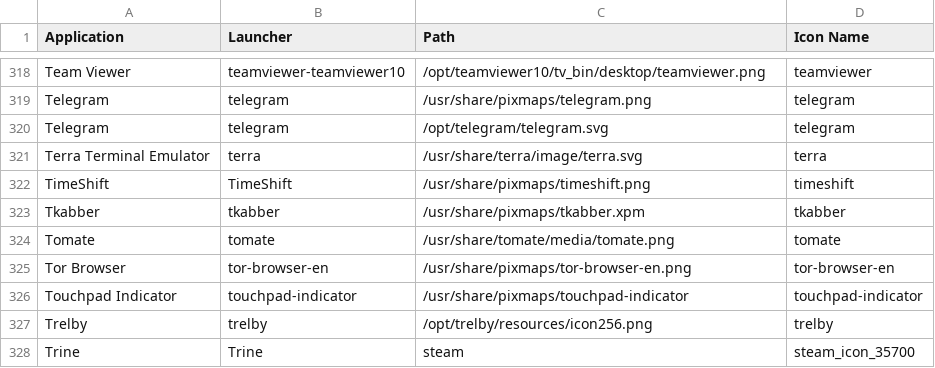
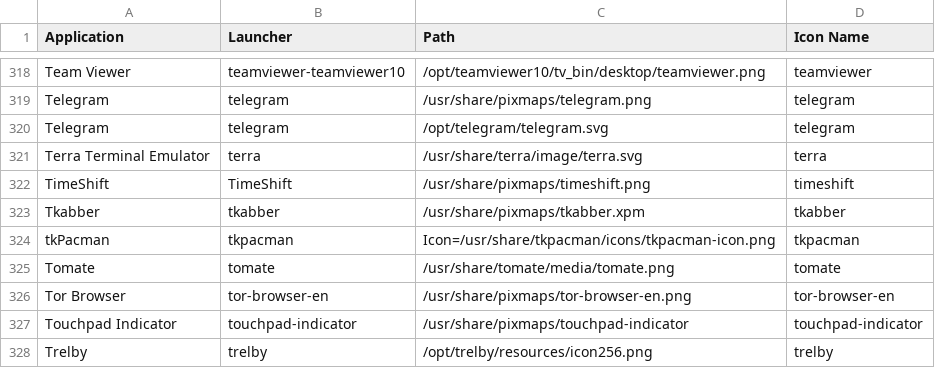
Before and after one commit to Foggalong/hardcode-fixer, a CSV file: tofix.csv, drawn as a sheet; only a part is shown, gaps mark what is left out; the shorter side is filled out with more unchanged rows; the diff names each change by its address in the sheet, - before the commit and + after, or states it on an @@ line.

Commit message:
Added fix for tkpacman

```diff
--- a/tofix.csv
+++ b/tofix.csv
+row 324: tkPacman | tkpacman | Icon=/usr/share/tkpacman/icons/tkpacman-icon.png | tkpacman
```
